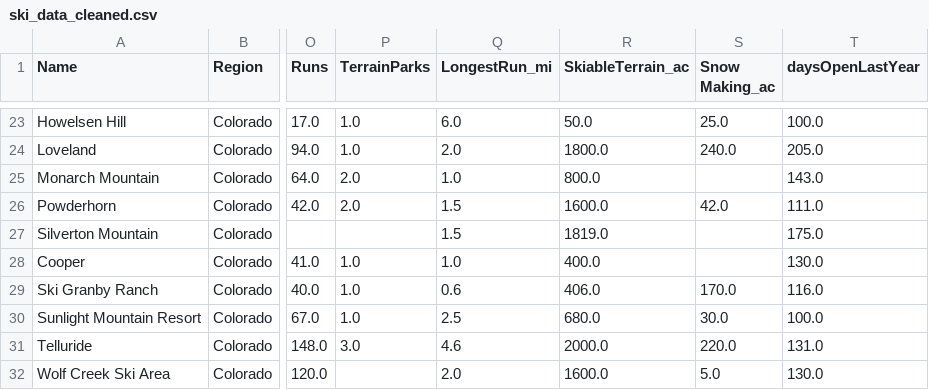
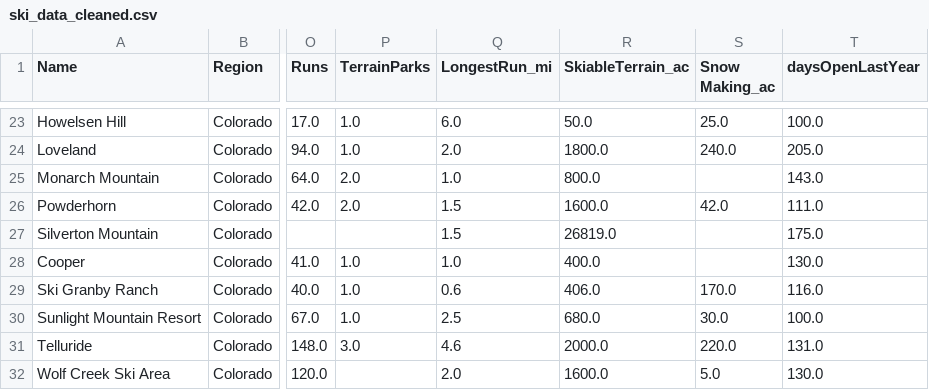
Before and after one commit to alalani14/DataScienceGuidedCapstone, a CSV file: data/ski_data_cleaned.csv, drawn as a sheet; only a part is shown, gaps mark what is left out; the diff names each change by its address in the sheet, - before the commit and + after, or states it on an @@ line.

```diff
--- a/data/ski_data_cleaned.csv
+++ b/data/ski_data_cleaned.csv
-R27 (SkiableTerrain_ac): 1819.0
+R27 (SkiableTerrain_ac): 26819.0
```
Also changed, not shown: data/state_summary.csv, 1 other file.
